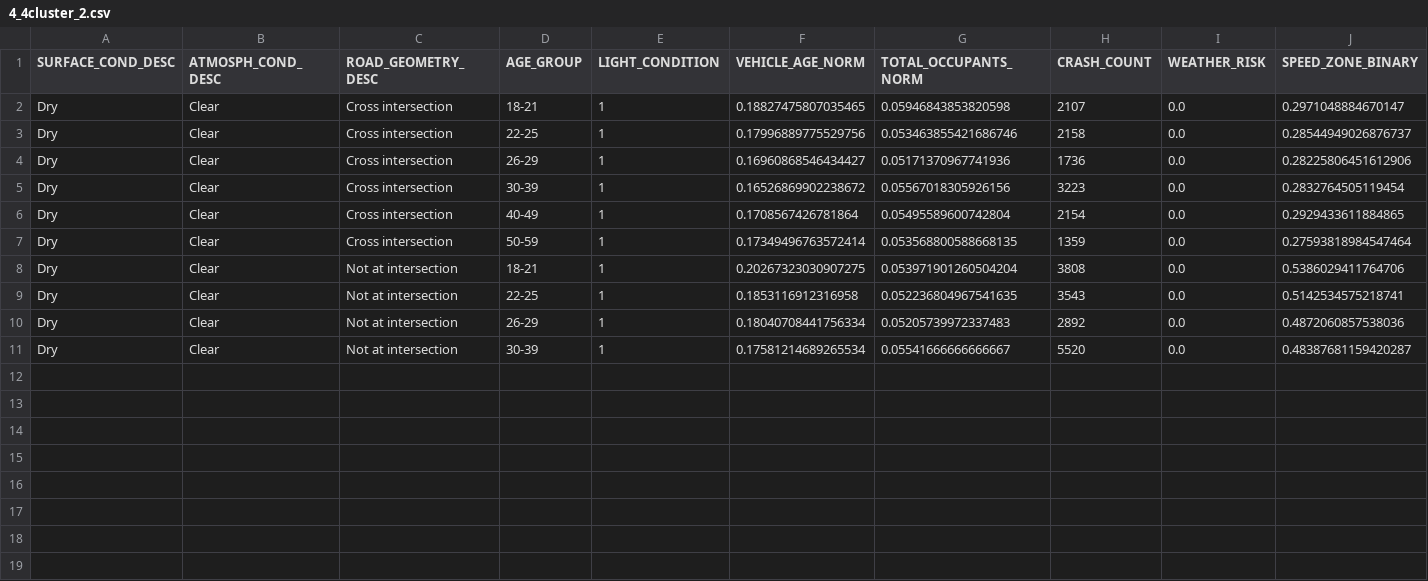
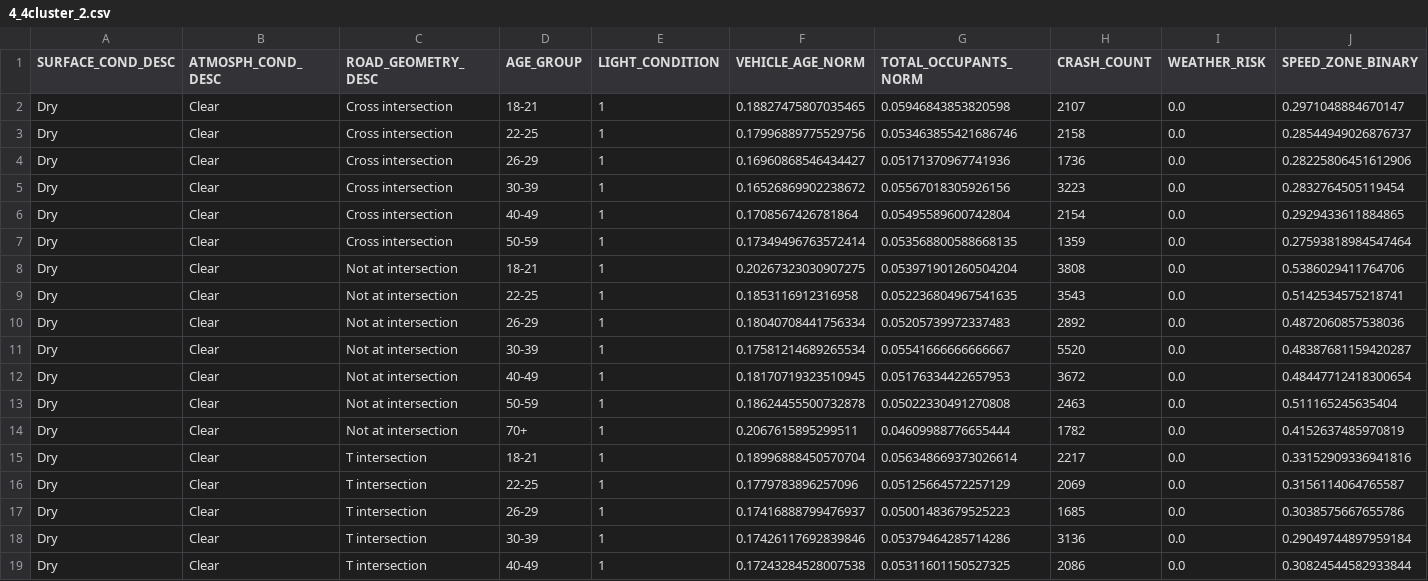
Before and after one commit to maxhaoxin/COMP20008-Project-2, a CSV file: 4_4cluster_2.csv, drawn as a sheet; only a part is shown; rows hold the shown columns only; the diff names each change by its address in the sheet, - before the commit and + after, or states it on an @@ line.

```diff
--- a/4_4cluster_2.csv
+++ b/4_4cluster_2.csv
+row 12: Dry | Clear | Not at intersection | 40-49 | 1 | 0.18170719323510945 | 0.05176334422657953 | 3672 | 0.0 | 0.48447712418300654
+row 13: Dry | Clear | Not at intersection | 50-59 | 1 | 0.18624455500732878 | 0.05022330491270808 | 2463 | 0.0 | 0.511165245635404
+row 14: Dry | Clear | Not at intersection | 70+ | 1 | 0.2067615895299511 | 0.04609988776655444 | 1782 | 0.0 | 0.4152637485970819
+row 15: Dry | Clear | T intersection | 18-21 | 1 | 0.18996888450570704 | 0.056348669373026614 | 2217 | 0.0 | 0.33152909336941816
+row 16: Dry | Clear | T intersection | 22-25 | 1 | 0.1779783896257096 | 0.05125664572257129 | 2069 | 0.0 | 0.3156114064765587
+row 17: Dry | Clear | T intersection | 26-29 | 1 | 0.17416888799476937 | 0.05001483679525223 | 1685 | 0.0 | 0.3038575667655786
+row 18: Dry | Clear | T intersection | 30-39 | 1 | 0.17426117692839846 | 0.05379464285714286 | 3136 | 0.0 | 0.29049744897959184
+row 19: Dry | Clear | T intersection | 40-49 | 1 | 0.17243284528007538 | 0.05311601150527325 | 2086 | 0.0 | 0.30824544582933844
```
Also changed, not shown: 4_4cluster_0.csv, 4_4cluster_1.csv, 1 other file.
